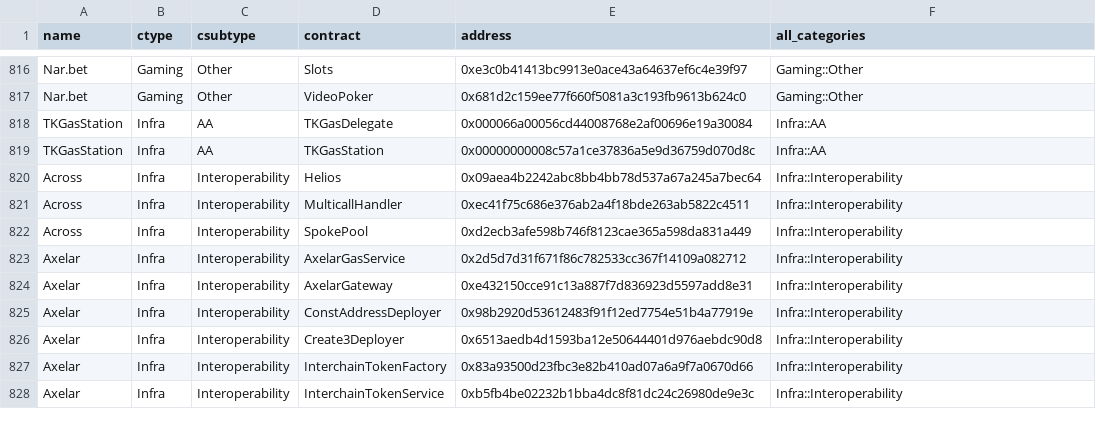
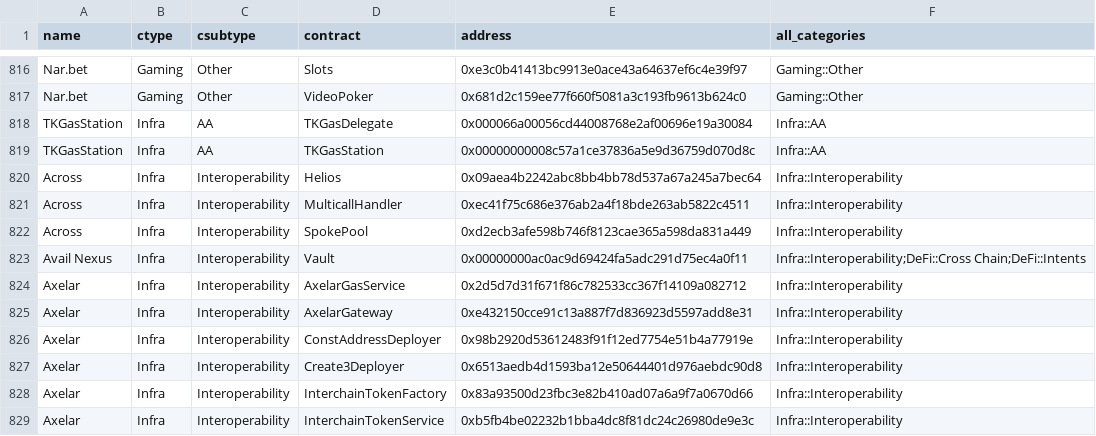
Before and after one commit to monad-crypto/protocols, a CSV file: protocols-mainnet.csv, drawn as a sheet; only a part is shown, gaps mark what is left out.

```diff
--- a/protocols-mainnet.csv
+++ b/protocols-mainnet.csv
@@ -822,2 +822,3 @@ Across,Infra,Interoperability,MulticallHandler,0xec41f75c686e376ab2a4f18bde263ab
 Across,Infra,Interoperability,SpokePool,0xd2ecb3afe598b746f8123cae365a598da831a449,Infra::Interoperability
+Avail Nexus,Infra,Interoperability,Vault,0x00000000ac0ac9d69424fa5adc291d75ec4a0f11,Infra::Interoperability;DeFi::Cross Chain;DeFi::Intents
 Axelar,Infra,Interoperability,AxelarGasService,0x2d5d7d31f671f86c782533cc367f14109a082712,Infra::Interoperability
```
